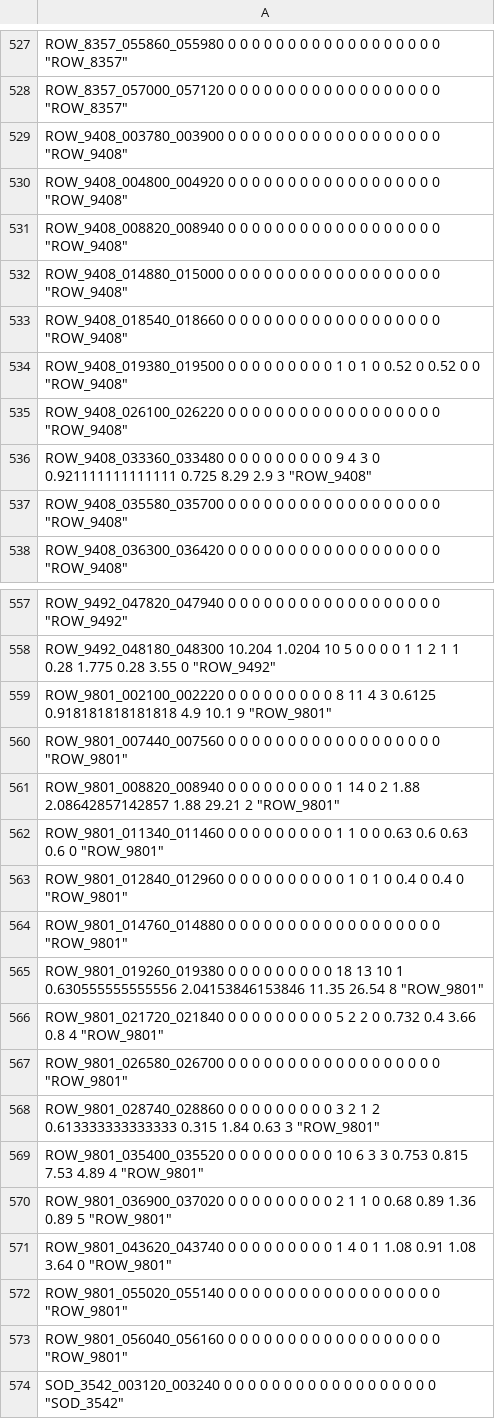
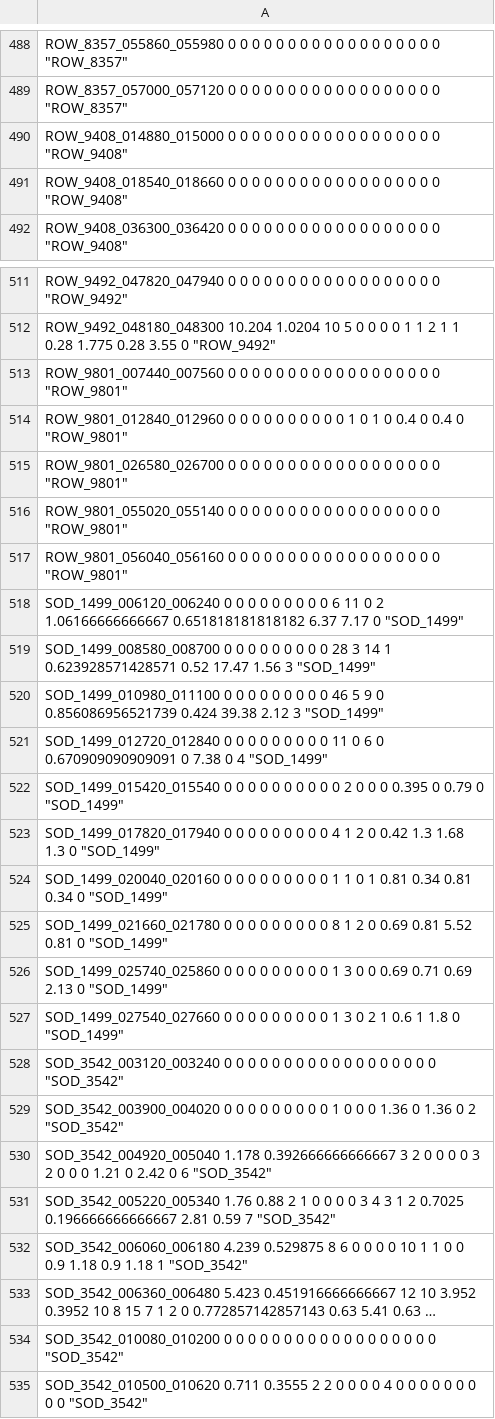
Before and after one commit to jsalt-coml/lena_eval, a CSV file: evaluations/key_child_voc_file_level.csv, drawn as a sheet; only a part is shown, gaps mark what is left out; the shorter side is filled out with more unchanged rows; long unchanged cells end in …; removed rows and columns are numbered as before the commit, all else as after; the diff covers the shown part only; the diff names each change by its address in the sheet, - before the commit and + after, or states it on an @@ line.

```diff
--- a/evaluations/key_child_voc_file_level.csv
+++ b/evaluations/key_child_voc_file_level.csv
-row 529: ROW_9408_003780_003900 0 0 0 0 0 0 0 0 0 0 0 0 0 0 0 0 0 0 "ROW_9408"
-row 530: ROW_9408_004800_004920 0 0 0 0 0 0 0 0 0 0 0 0 0 0 0 0 0 0 "ROW_9408"
-row 531: ROW_9408_008820_008940 0 0 0 0 0 0 0 0 0 0 0 0 0 0 0 0 0 0 "ROW_9408"
-row 534: ROW_9408_019380_019500 0 0 0 0 0 0 0 0 0 1 0 1 0 0.52 0 0.52 0 0 "ROW_9408"
-row 535: ROW_9408_026100_026220 0 0 0 0 0 0 0 0 0 0 0 0 0 0 0 0 0 0 "ROW_9408"
-row 536: ROW_9408_033360_033480 0 0 0 0 0 0 0 0 0 9 4 3 0 0.921111111111111 0.725 8.29 2.9 3 "ROW_9408"
-row 537: ROW_9408_035580_035700 0 0 0 0 0 0 0 0 0 0 0 0 0 0 0 0 0 0 "ROW_9408"
-row 559: ROW_9801_002100_002220 0 0 0 0 0 0 0 0 0 8 11 4 3 0.6125 0.918181818181818 4.9 10.1 9 "ROW_9801"
-row 561: ROW_9801_008820_008940 0 0 0 0 0 0 0 0 0 1 14 0 2 1.88 2.08642857142857 1.88 29.21 2 "ROW_9801"
-row 562: ROW_9801_011340_011460 0 0 0 0 0 0 0 0 0 1 1 0 0 0.63 0.6 0.63 0.6 0 "ROW_9801"
-row 564: ROW_9801_014760_014880 0 0 0 0 0 0 0 0 0 0 0 0 0 0 0 0 0 0 "ROW_9801"
-row 565: ROW_9801_019260_019380 0 0 0 0 0 0 0 0 0 18 13 10 1 0.630555555555556 2.04153846153846 11.35 26.54 8 "ROW_9801"
-row 566: ROW_9801_021720_021840 0 0 0 0 0 0 0 0 0 5 2 2 0 0.732 0.4 3.66 0.8 4 "ROW_9801"
-row 568: ROW_9801_028740_028860 0 0 0 0 0 0 0 0 0 3 2 1 2 0.613333333333333 0.315 1.84 0.63 3 "ROW_9801"
-row 569: ROW_9801_035400_035520 0 0 0 0 0 0 0 0 0 10 6 3 3 0.753 0.815 7.53 4.89 4 "ROW_9801"
-row 570: ROW_9801_036900_037020 0 0 0 0 0 0 0 0 0 2 1 1 0 0.68 0.89 1.36 0.89 5 "ROW_9801"
-row 571: ROW_9801_043620_043740 0 0 0 0 0 0 0 0 0 1 4 0 1 1.08 0.91 1.08 3.64 0 "ROW_9801"
+row 518: SOD_1499_006120_006240 0 0 0 0 0 0 0 0 0 6 11 0 2 1.06166666666667 0.651818181818182 6.37 7.17 0 "SOD_1499"
+row 519: SOD_1499_008580_008700 0 0 0 0 0 0 0 0 0 28 3 14 1 0.623928571428571 0.52 17.47 1.56 3 "SOD_1499"
+row 520: SOD_1499_010980_011100 0 0 0 0 0 0 0 0 0 46 5 9 0 0.856086956521739 0.424 39.38 2.12 3 "SOD_1499"
+row 521: SOD_1499_012720_012840 0 0 0 0 0 0 0 0 0 11 0 6 0 0.670909090909091 0 7.38 0 4 "SOD_1499"
+row 522: SOD_1499_015420_015540 0 0 0 0 0 0 0 0 0 0 2 0 0 0 0.395 0 0.79 0 "SOD_1499"
+row 523: SOD_1499_017820_017940 0 0 0 0 0 0 0 0 0 4 1 2 0 0.42 1.3 1.68 1.3 0 "SOD_1499"
+row 524: SOD_1499_020040_020160 0 0 0 0 0 0 0 0 0 1 1 0 1 0.81 0.34 0.81 0.34 0 "SOD_1499"
+row 525: SOD_1499_021660_021780 0 0 0 0 0 0 0 0 0 8 1 2 0 0.69 0.81 5.52 0.81 0 "SOD_1499"
+row 526: SOD_1499_025740_025860 0 0 0 0 0 0 0 0 0 1 3 0 0 0.69 0.71 0.69 2.13 0 "SOD_1499"
+row 527: SOD_1499_027540_027660 0 0 0 0 0 0 0 0 0 1 3 0 2 1 0.6 1 1.8 0 "SOD_1499"
```
Also changed, not shown: 39 removed rows and 57 edited cells elsewhere in this file, evaluations/key_child_voc_child_level.csv, evaluations/key_child_voc_corpora_level.csv, 1 other file.
